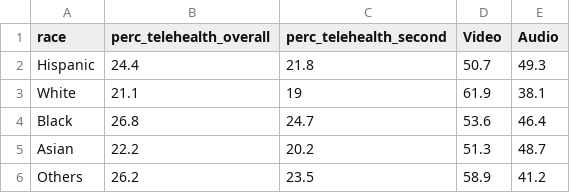
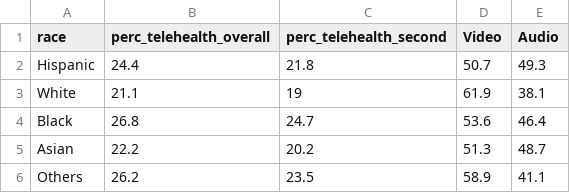
Before and after one commit to yukichong1998/CAPP30239_FA22, a CSV file: final_project/data/telehealth_modality.csv, drawn as a sheet.

```diff
--- a/final_project/data/telehealth_modality.csv
+++ b/final_project/data/telehealth_modality.csv
@@ -5,2 +5,2 @@ Black,26.8,24.7,53.6,46.4
 Asian,22.2,20.2,51.3,48.7
-Others,26.2,23.5,58.9,41.2
+Others,26.2,23.5,58.9,41.1
```
Also changed, not shown: final_project/data/regression.csv, 12 other files.
